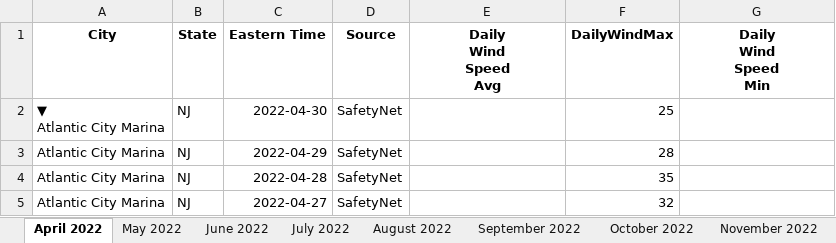
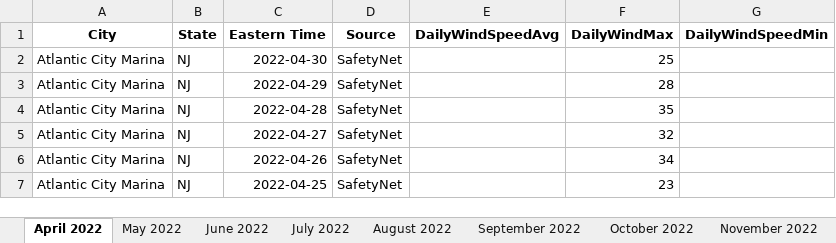
Before and after one commit to marriaga158/S2023-QuantBio, an Excel workbook: Wind Speed Data - April 2022 through March 2023.xlsx, sheet April 2022, drawn as a sheet; only a part is shown; the shorter side is filled out with more unchanged rows; values as stored, in another font and other column widths than the file's, no borders; charts and pictures not drawn; ↵ is a line break in a cell; the diff names each change by its address in the sheet, - before the commit and + after, or states it on an @@ line.

```diff
--- a/Wind Speed Data - April 2022 through March 2023.xlsx (sheet April 2022)
+++ b/Wind Speed Data - April 2022 through March 2023.xlsx (sheet April 2022)
-E1: Daily ↵ Wind ↵ Speed ↵ Avg
+E1: DailyWindSpeedAvg
-G1: Daily ↵ Wind ↵ Speed ↵ Min
+G1: DailyWindSpeedMin
-A2 (City): ▼ ↵ Atlantic City Marina
+A2 (City): Atlantic City Marina
```
Also changed, not shown: sheet February 2023, sheet June 2022, sheet September 2022, sheet November 2022, sheet March 2023, sheet May 2022, 5 more sheets, charts or pictures.
